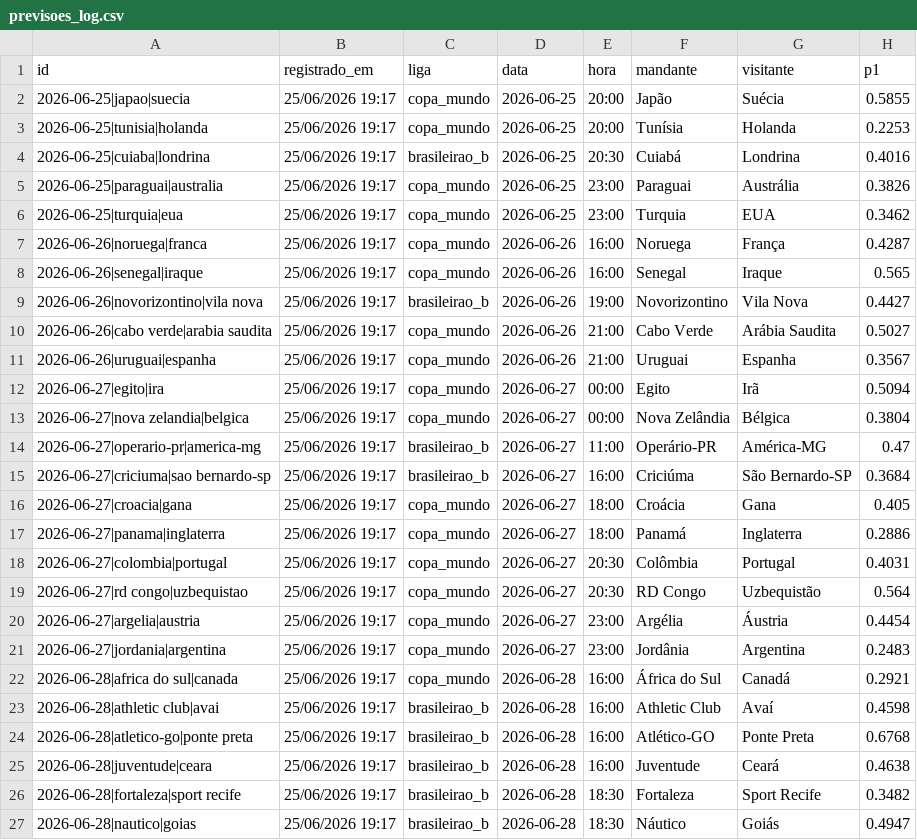
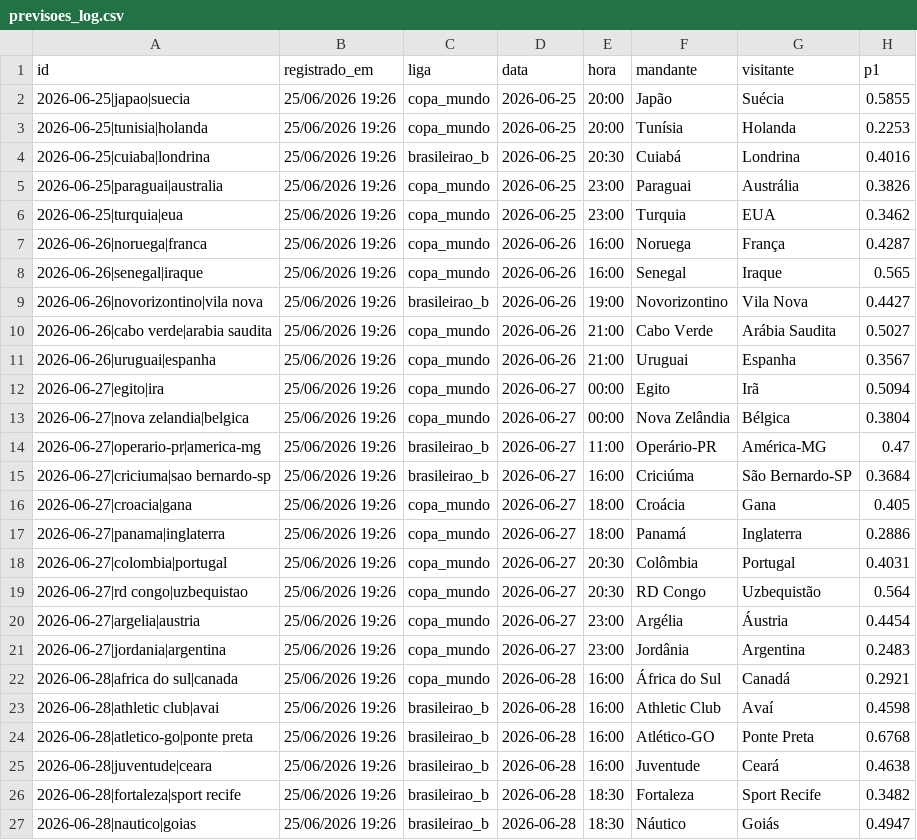
Before and after one commit to Decofb/probabilidades-fc, a CSV file: dados/previsoes_log.csv, drawn as a sheet; only a part is shown; the diff names each change by its address in the sheet, - before the commit and + after, or states it on an @@ line.

```diff
--- a/dados/previsoes_log.csv
+++ b/dados/previsoes_log.csv
-B2:B27 (registrado_em): 25/06/2026 19:17
+B2:B27 (registrado_em): 25/06/2026 19:26
```
Also changed, not shown: 4 other files.
